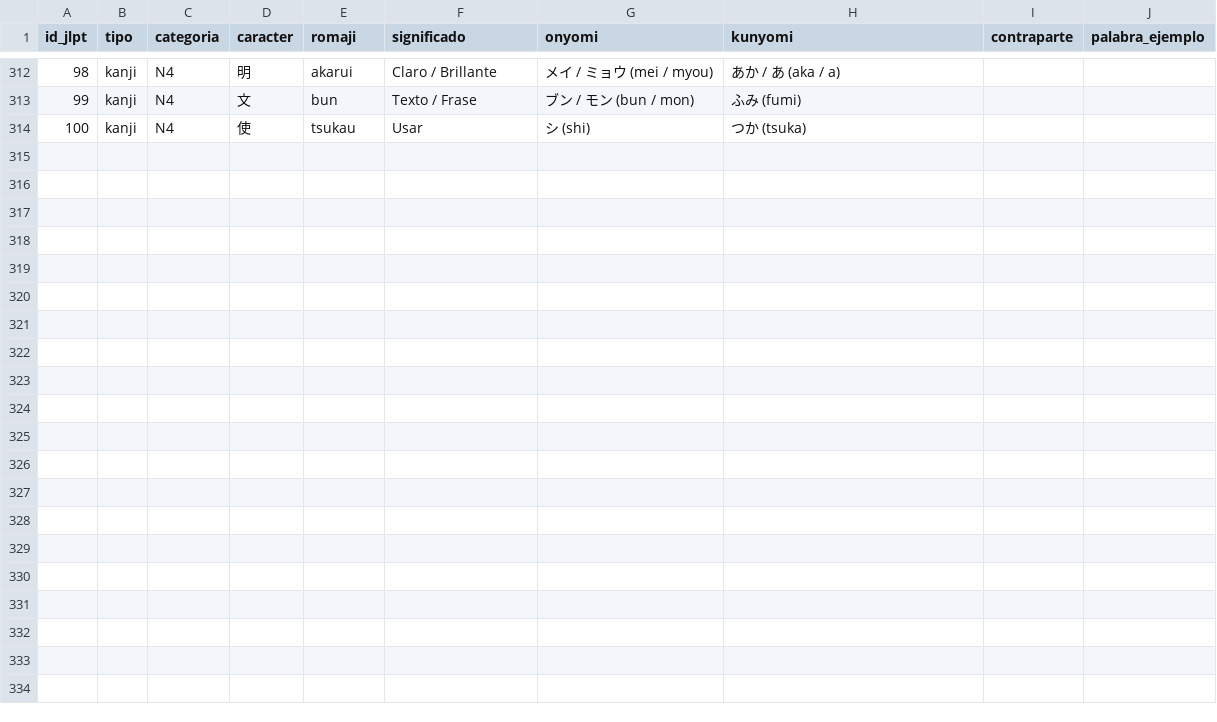
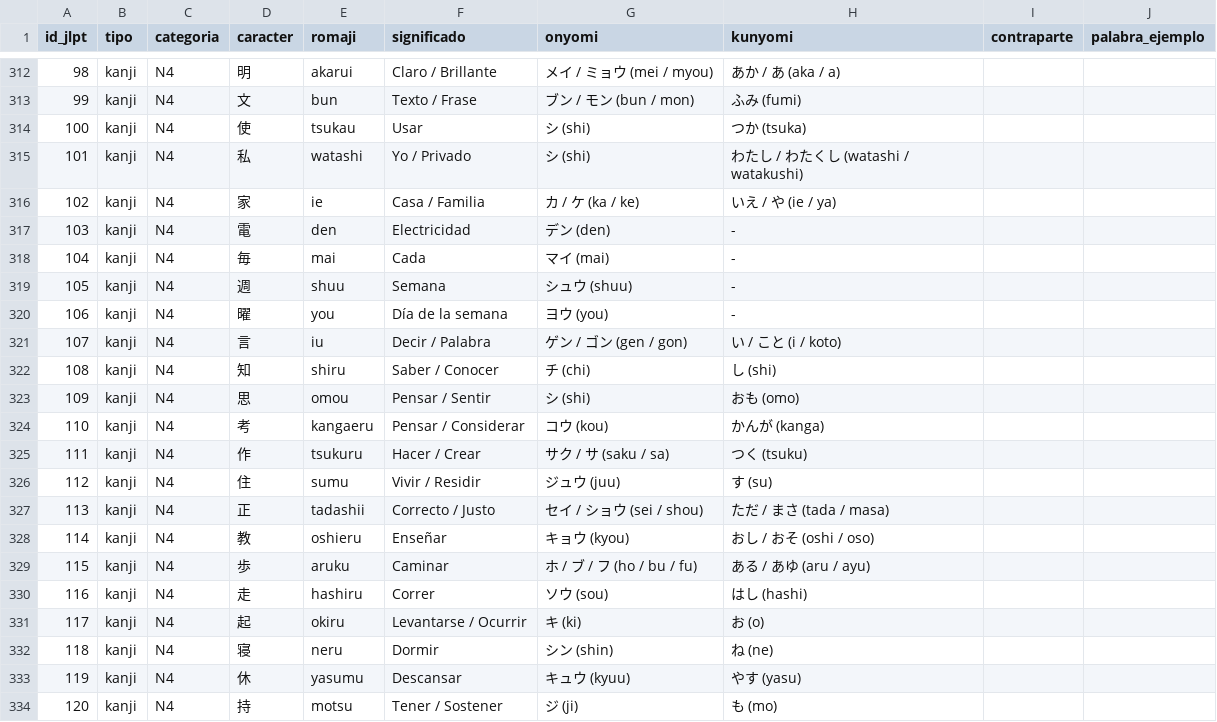
Before and after one commit to Sulegnazer0/KanjiFlow, a CSV file: datos.csv, drawn as a sheet; only a part is shown, gaps mark what is left out; the diff names each change by its address in the sheet, - before the commit and + after, or states it on an @@ line.

```diff
--- a/datos.csv
+++ b/datos.csv
+row 315: 101 | kanji | N4 | 私 | watashi | Yo / Privado | シ (shi) | わたし / わたくし (watashi / watakushi)
+row 316: 102 | kanji | N4 | 家 | ie | Casa / Familia | カ / ケ (ka / ke) | いえ / や (ie / ya)
+row 317: 103 | kanji | N4 | 電 | den | Electricidad | デン (den) | -
+row 318: 104 | kanji | N4 | 毎 | mai | Cada | マイ (mai) | -
+row 319: 105 | kanji | N4 | 週 | shuu | Semana | シュウ (shuu) | -
+row 320: 106 | kanji | N4 | 曜 | you | Día de la semana | ヨウ (you) | -
+row 321: 107 | kanji | N4 | 言 | iu | Decir / Palabra | ゲン / ゴン (gen / gon) | い / こと (i / koto)
+row 322: 108 | kanji | N4 | 知 | shiru | Saber / Conocer | チ (chi) | し (shi)
+row 323: 109 | kanji | N4 | 思 | omou | Pensar / Sentir | シ (shi) | おも (omo)
+row 324: 110 | kanji | N4 | 考 | kangaeru | Pensar / Considerar | コウ (kou) | かんが (kanga)
+row 325: 111 | kanji | N4 | 作 | tsukuru | Hacer / Crear | サク / サ (saku / sa) | つく (tsuku)
+row 326: 112 | kanji | N4 | 住 | sumu | Vivir / Residir | ジュウ (juu) | す (su)
+row 327: 113 | kanji | N4 | 正 | tadashii | Correcto / Justo | セイ / ショウ (sei / shou) | ただ / まさ (tada / masa)
+row 328: 114 | kanji | N4 | 教 | oshieru | Enseñar | キョウ (kyou) | おし / おそ (oshi / oso)
+row 329: 115 | kanji | N4 | 歩 | aruku | Caminar | ホ / ブ / フ (ho / bu / fu) | ある / あゆ (aru / ayu)
+row 330: 116 | kanji | N4 | 走 | hashiru | Correr | ソウ (sou) | はし (hashi)
+row 331: 117 | kanji | N4 | 起 | okiru | Levantarse / Ocurrir | キ (ki) | お (o)
+row 332: 118 | kanji | N4 | 寝 | neru | Dormir | シン (shin) | ね (ne)
+row 333: 119 | kanji | N4 | 休 | yasumu | Descansar | キュウ (kyuu) | やす (yasu)
+row 334: 120 | kanji | N4 | 持 | motsu | Tener / Sostener | ジ (ji) | も (mo)
```
Also changed, not shown: 17 other files.
